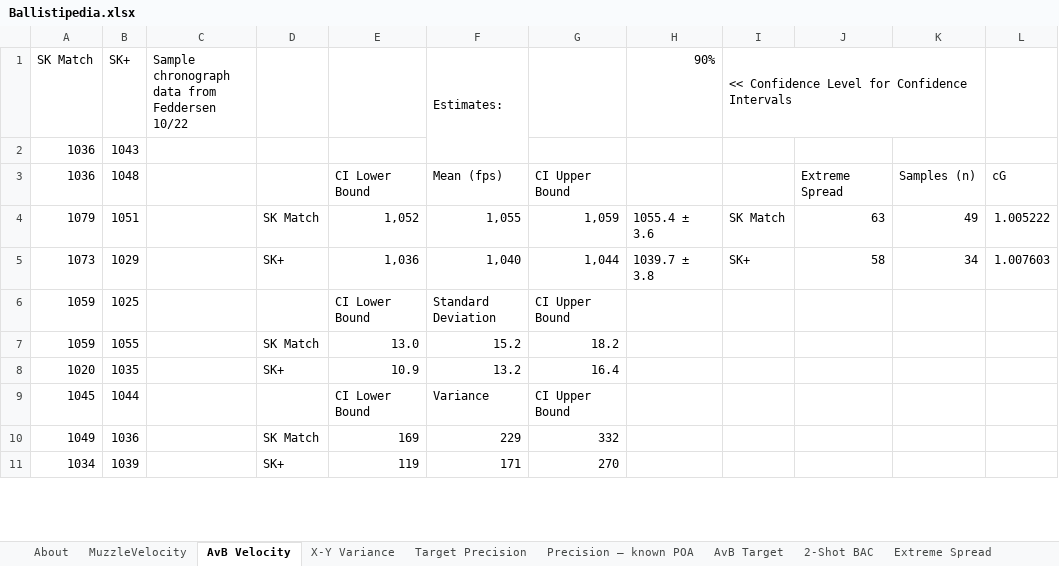
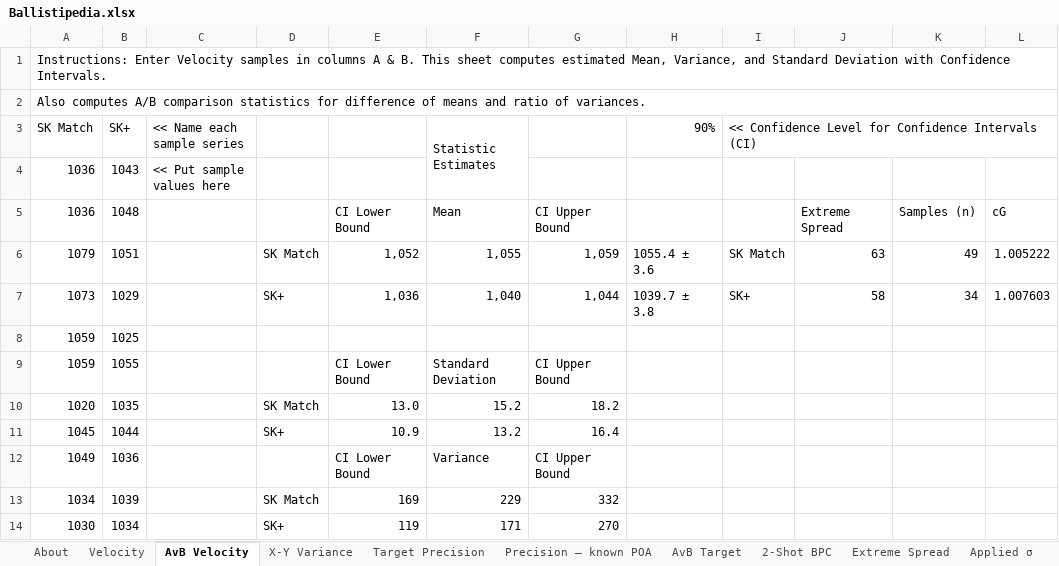
Before and after one commit to dbookstaber/ballistipedia, an Excel workbook: Ballistipedia.xlsx, sheet AvB Velocity, drawn as a sheet; only a part is shown; values as stored, in another font and other column widths than the file's, no cell formats; removed rows and columns are numbered as before the commit, all else as after; rows hold the shown columns only; the diff covers the shown part only; the diff names each change by its address in the sheet, - before the commit and + after, or states it on an @@ line.

```diff
--- a/Ballistipedia.xlsx (sheet AvB Velocity)
+++ b/Ballistipedia.xlsx (sheet AvB Velocity)
-sheet tab: MuzzleVelocity
+sheet tab: Velocity
-sheet tab: 2-Shot BAC
+sheet tab: 2-Shot BPC
+row 1: Instructions: Enter Velocity samples in columns A & B. This sheet computes estimated Mean, Variance, and Standard Deviation with Confidence Intervals.
+row 2: Also computes A/B comparison statistics for difference of means and ratio of variances.
-C3: Sample chronograph data from Feddersen 10/22
+C3: << Name each sample series
-F3: Estimates:
+F3: Statistic Estimates
-I3: …Confidence Intervals
+I3: …Confidence Intervals (CI)
-I1:K1 merged
+I3:L3 merged
-C4 (<< Name each sample series): (empty)
+C4 (<< Name each sample series): << Put sample values here
-F5 (Statistic Estimates): Mean (fps)
+F5 (Statistic Estimates): Mean
+row 8: 1059 | 1025
-B9 (SK+): 1025
+B9 (SK+): 1055
-A10 (SK Match): 1059
+A10 (SK Match): 1020
-B10 (SK+): 1055
+B10 (SK+): 1035
-A11 (SK Match): 1020
+A11 (SK Match): 1045
-B11 (SK+): 1035
+B11 (SK+): 1044
-A12 (SK Match): 1045
+A12 (SK Match): 1049
-B12 (SK+): 1044
+B12 (SK+): 1036
-A13 (SK Match): 1049
+A13 (SK Match): 1034
-B13 (SK+): 1036
+B13 (SK+): 1039
-A14 (SK Match): 1034
+A14 (SK Match): 1030
-B14 (SK+): 1039
+B14 (SK+): 1034
```
Also changed, not shown: 4 added rows, 5 removed rows, 37 edited cells and merged cells elsewhere in this sheet, sheet Applied σ, sheet X-Y Variance, sheet AvB Target, sheet Precision – known POA, sheet Velocity, sheet Target Precision, 3 more sheets, cell formats, formulas that keep their value, 1 other file.
